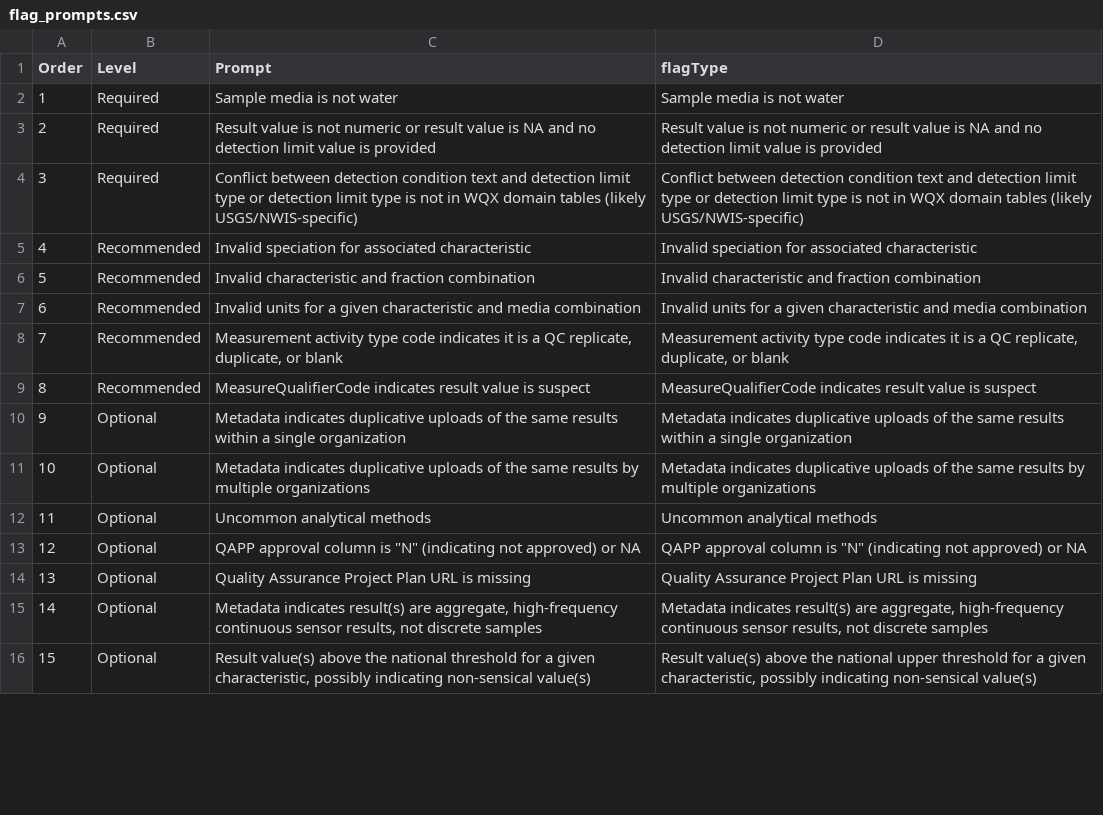
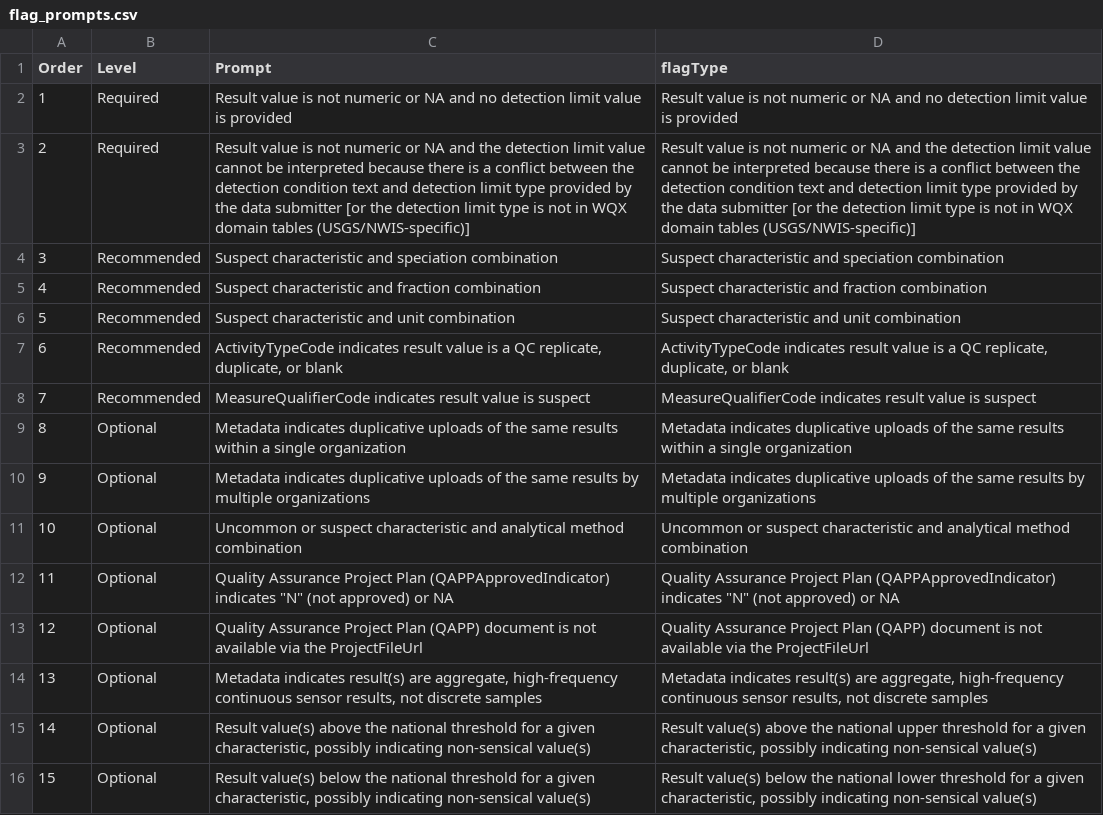
Before and after one commit to USEPA-clone/TADAShiny, a CSV file: inst/flag_prompts.csv, drawn as a sheet; only a part is shown; the diff covers the shown part only.

```diff
--- a/inst/flag_prompts.csv
+++ b/inst/flag_prompts.csv
@@ -1,16 +1,16 @@
 Order,Level,Prompt,flagType
-1,Required,Sample media is not water,Sample media is not water
-2,Required,Result value is not numeric or result value is NA and no detection limit value is provided,Result value is not numeric or result value is NA and no detection limit value is provided
-3,Required,Conflict between detection condition text and detection limit type or detection limit type is not in WQX domain tables (likely USGS/NWIS-specific) ,Conflict between detection condition text and detection limit type or detection limit type is not in WQX domain tables (likely USGS/NWIS-specific)
-4,Recommended,Invalid speciation for associated characteristic,Invalid speciation for associated characteristic
-5,Recommended,Invalid characteristic and fraction combination,Invalid characteristic and fraction combination
-6,Recommended,Invalid units for a given characteristic and media combination,Invalid units for a given characteristic and media combination
-7,Recommended,"Measurement activity type code indicates it is a QC replicate, duplicate, or blank","Measurement activity type code indicates it is a QC replicate, duplicate, or blank"
-8,Recommended,MeasureQualifierCode indicates result value is suspect,MeasureQualifierCode indicates result value is suspect
-9,Optional,Metadata indicates duplicative uploads of the same results within a single organization,Metadata indicates duplicative uploads of the same results within a single organization
-10,Optional,Metadata indicates duplicative uploads of the same results by multiple organizations,Metadata indicates duplicative uploads of the same results by multiple organizations
-11,Optional,Uncommon analytical methods,Uncommon analytical methods
-12,Optional,"QAPP approval column is ""N"" (indicating not approved) or NA","QAPP approval column is ""N"" (indicating not approved) or NA"
-13,Optional,Quality Assurance Project Plan URL is missing,Quality Assurance Project Plan URL is missing
-14,Optional,"Metadata indicates result(s) are aggregate, high-frequency continuous sensor results, not discrete samples","Metadata indicates result(s) are aggregate, high-frequency continuous sensor results, not discrete samples"
-15,Optional,"Result value(s) above the national threshold for a given characteristic, possibly indicating non-sensical value(s)","Result value(s) above the national upper threshold for a given characteristic, possibly indicating non-sensical value(s)"
+1,Required,Result value is not numeric or NA and no detection limit value is provided,Result value is not numeric or NA and no detection limit value is provided
+2,Required,Result value is not numeric or NA and the detection limit value cannot be interpreted because there is a conflict between the detection condition text and detection limit type provided by the data submitter [or the detection limit type is not in WQX domain tables (USGS/NWIS-specific)],Result value is not numeric or NA and the detection limit value cannot be interpreted because there is a conflict between the detection condition text and detection limit type provided by the data submitter [or the detection limit type is not in WQX domain tables (USGS/NWIS-specific)]
+3,Recommended,Suspect characteristic and speciation combination,Suspect characteristic and speciation combination
+4,Recommended,Suspect characteristic and fraction combination,Suspect characteristic and fraction combination
+5,Recommended,Suspect characteristic and unit combination,Suspect characteristic and unit combination
+6,Recommended,"ActivityTypeCode indicates result value is a QC replicate, duplicate, or blank","ActivityTypeCode indicates result value is a QC replicate, duplicate, or blank"
+7,Recommended,MeasureQualifierCode indicates result value is suspect,MeasureQualifierCode indicates result value is suspect
+8,Optional,Metadata indicates duplicative uploads of the same results within a single organization,Metadata indicates duplicative uploads of the same results within a single organization
+9,Optional,Metadata indicates duplicative uploads of the same results by multiple organizations,Metadata indicates duplicative uploads of the same results by multiple organizations
+10,Optional,Uncommon or suspect characteristic and analytical method combination,Uncommon or suspect characteristic and analytical method combination
+11,Optional,"Quality Assurance Project Plan (QAPPApprovedIndicator) indicates ""N"" (not approved) or NA","Quality Assurance Project Plan (QAPPApprovedIndicator) indicates ""N"" (not approved) or NA"
+12,Optional,Quality Assurance Project Plan (QAPP) document is not available via the ProjectFileUrl,Quality Assurance Project Plan (QAPP) document is not available via the ProjectFileUrl
+13,Optional,"Metadata indicates result(s) are aggregate, high-frequency continuous sensor results, not discrete samples","Metadata indicates result(s) are aggregate, high-frequency continuous sensor results, not discrete samples"
+14,Optional,"Result value(s) above the national threshold for a given characteristic, possibly indicating non-sensical value(s)","Result value(s) above the national upper threshold for a given characteristic, possibly indicating non-sensical value(s)"
+15,Optional,"Result value(s) below the national threshold for a given characteristic, possibly indicating non-sensical value(s)","Result value(s) below the national lower threshold for a given characteristic, possibly indicating non-sensical value(s)"
```
Also changed, not shown: 4 edited cells elsewhere in this file, inst/flag_tests.csv, 1 other file.
